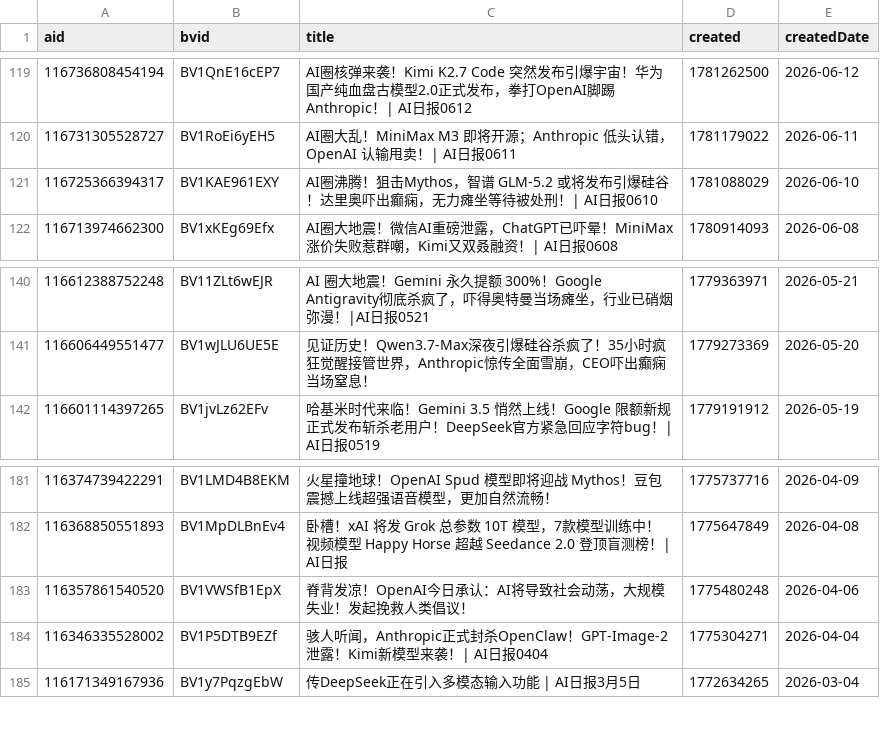
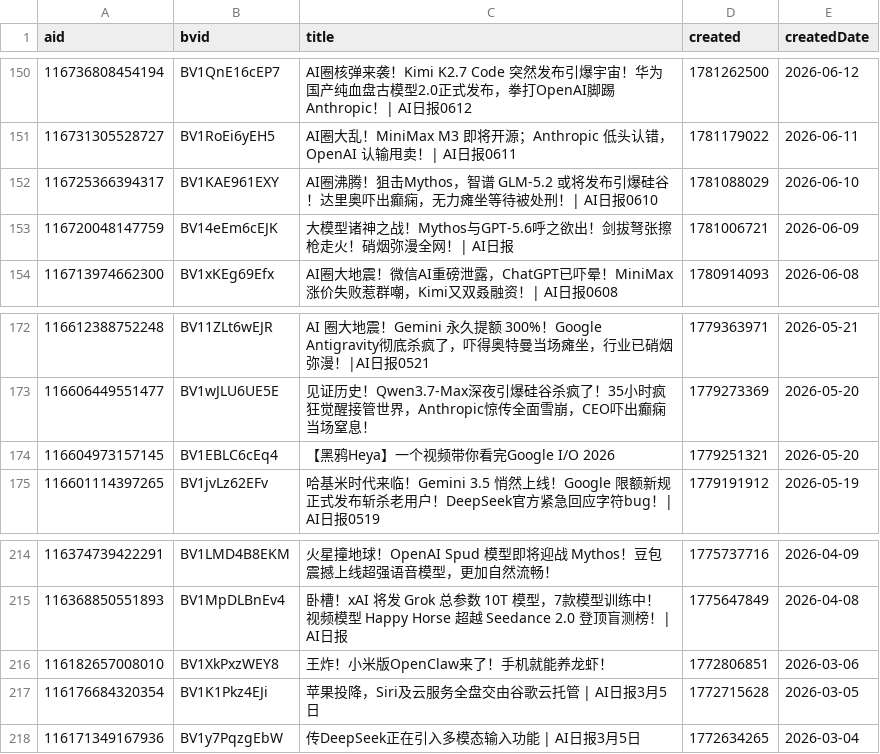
Before and after one commit to ChouChiu/heya-skill, a CSV file: skills/heya-title-style/references/01-titles.csv, drawn as a sheet; only a part is shown, gaps mark what is left out; removed rows and columns are numbered as before the commit, all else as after; the diff covers the shown part only; the diff names each change by its address in the sheet, - before the commit and + after, or states it on an @@ line.

```diff
--- a/skills/heya-title-style/references/01-titles.csv
+++ b/skills/heya-title-style/references/01-titles.csv
+row 153: 116720048147759 | BV14eEm6cEJK | 大模型诸神之战！Mythos与GPT-5.6呼之欲出！剑拔弩张擦枪走火！硝烟弥漫全网！| AI日报 | 1781006721 | 2026-06-09
+row 174: 116604973157145 | BV1EBLC6cEq4 | 【黑鸦Heya】一个视频带你看完Google I/O 2026 | 1779251321 | 2026-05-20
-row 183: 116357861540520 | BV1VWSfB1EpX | 脊背发凉！OpenAI今日承认：AI将导致社会动荡，大规模失业！发起挽救人类倡议！ | 1775480248 | 2026-04-06
-row 184: 116346335528002 | BV1P5DTB9EZf | 骇人听闻，Anthropic正式封杀OpenClaw！GPT-Image-2泄露！Kimi新模型来袭！| AI日报0404 | 1775304271 | 2026-04-04
+row 216: 116182657008010 | BV1XkPxzWEY8 | 王炸！小米版OpenClaw来了！手机就能养龙虾！ | 1772806851 | 2026-03-06
+row 217: 116176684320354 | BV1K1Pkz4EJi | 苹果投降，Siri及云服务全盘交由谷歌云托管 | AI日报3月5日 | 1772715628 | 2026-03-05
```
Also changed, not shown: 31 added rows elsewhere in this file, 4 other files.
